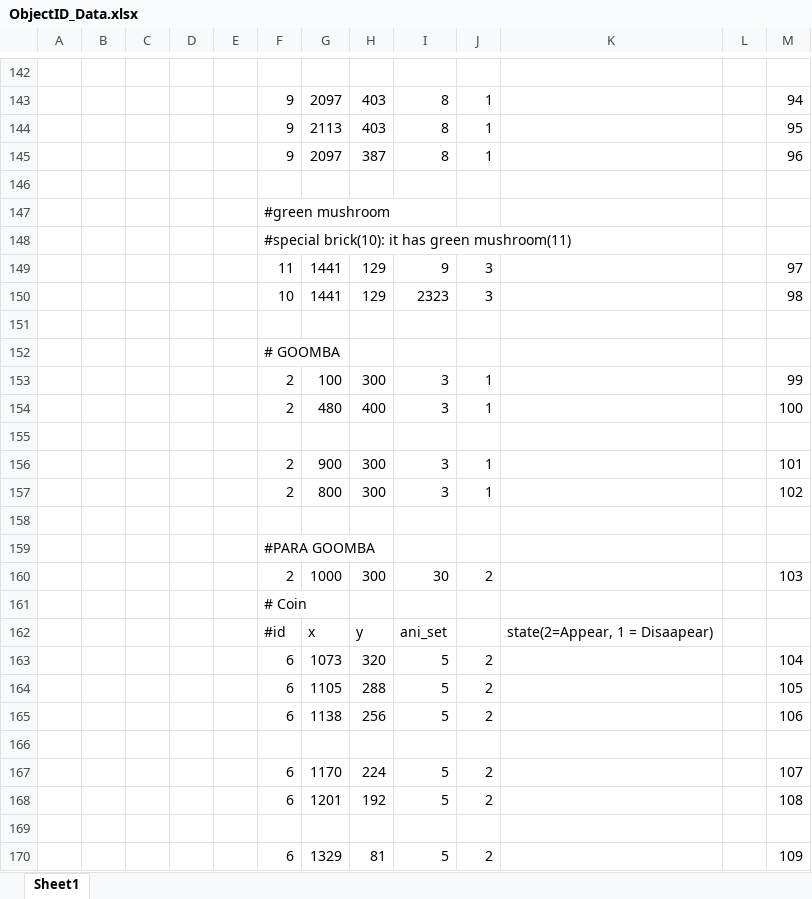
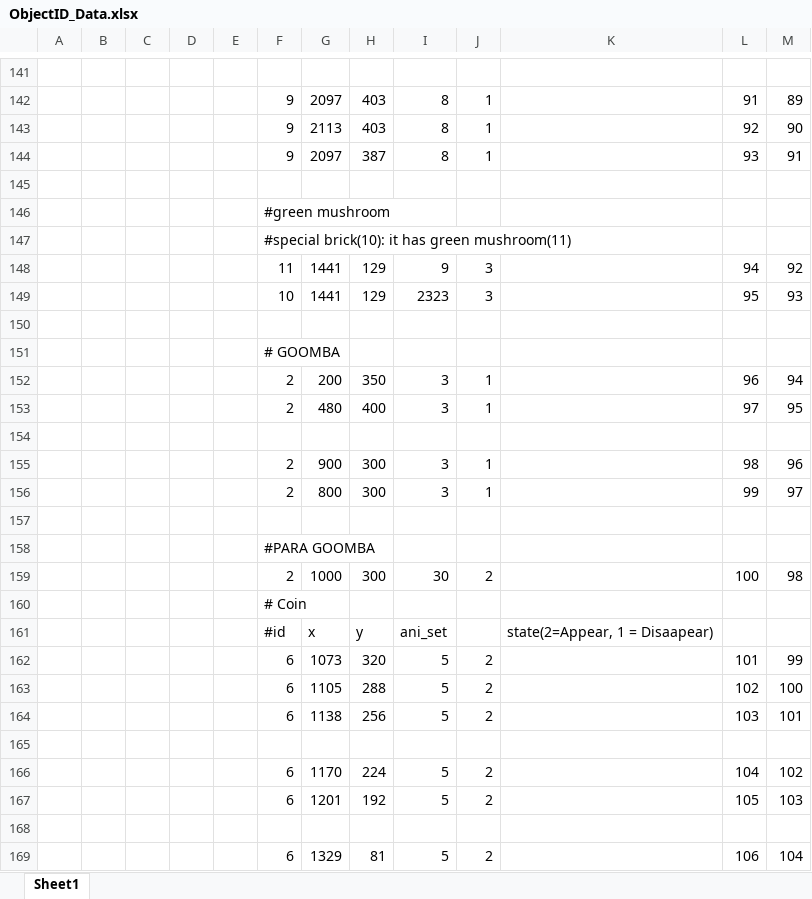
Before and after one commit to 18521542/Super_Mario_Bros3, an Excel workbook: Super_Mario_Bros3/SpacePartioning/Map1-1/ObjectID_Data.xlsx, sheet Sheet1, drawn as a sheet; only a part is shown, gaps mark what is left out; values as stored, in another font and other column widths than the file's, no cell formats; removed rows and columns are numbered as before the commit, all else as after; the diff covers the shown part only; the diff names each change by its address in the sheet, - before the commit and + after, or states it on an @@ line.

```diff
--- a/Super_Mario_Bros3/SpacePartioning/Map1-1/ObjectID_Data.xlsx (sheet Sheet1)
+++ b/Super_Mario_Bros3/SpacePartioning/Map1-1/ObjectID_Data.xlsx (sheet Sheet1)
-L142: (empty)
+L142: 91
-M142: 94
+M142: 89
-L143: (empty)
+L143: 92
-M143: 95
+M143: 90
-L144: (empty)
+L144: 93
-M144: 96
+M144: 91
-L148: (empty)
+L148: 94
-M148: 97
+M148: 92
-L149: (empty)
+L149: 95
-M149: 98
+M149: 93
-row 153:  |  |  |  |  | 2 | 100 | 300 | 3 | 1 |  |  | 99
+row 152:  |  |  |  |  | 2 | 200 | 350 | 3 | 1 |  | 96 | 94
-L153: (empty)
+L153: 97
-M153: 100
+M153: 95
-L155: (empty)
+L155: 98
-M155: 101
+M155: 96
-L156: (empty)
+L156: 99
-M156: 102
+M156: 97
-L159: (empty)
+L159: 100
-M159: 103
+M159: 98
-L162: (empty)
+L162: 101
-M162: 104
+M162: 99
-L163: (empty)
+L163: 102
-M163: 105
+M163: 100
-L164: (empty)
+L164: 103
-M164: 106
+M164: 101
-L166: (empty)
+L166: 104
-M166: 107
+M166: 102
-L167: (empty)
+L167: 105
-M167: 108
+M167: 103
-L169: (empty)
+L169: 106
-M169: 109
+M169: 104
```
Also changed, not shown: 9 added rows, 6 removed rows and 298 edited cells elsewhere in this sheet, cell formats, 6 other files.
